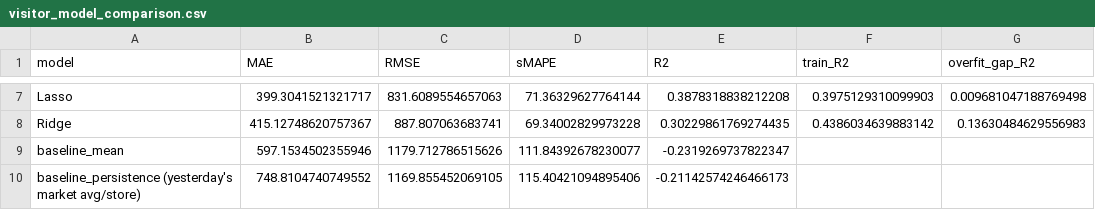
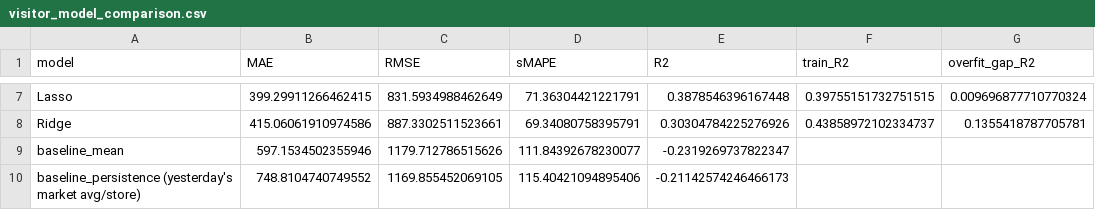
Before and after one commit to CatFatOw/Rice-To-Meet-You, a CSV file: data/visitor_model_comparison.csv, drawn as a sheet; only a part is shown, gaps mark what is left out; the diff covers the shown part only; the diff names each change by its address in the sheet, - before the commit and + after, or states it on an @@ line.

```diff
--- a/data/visitor_model_comparison.csv
+++ b/data/visitor_model_comparison.csv
-B7 (MAE): 399.3041521321717
+B7 (MAE): 399.29911266462415
-C7 (RMSE): 831.6089554657063
+C7 (RMSE): 831.5934988462649
-D7 (sMAPE): 71.36329627764144
+D7 (sMAPE): 71.36304421221791
-E7 (R2): 0.3878318838212208
+E7 (R2): 0.3878546396167448
-F7 (train_R2): 0.3975129310099903
+F7 (train_R2): 0.39755151732751515
-G7 (overfit_gap_R2): 0.009681047188769498
+G7 (overfit_gap_R2): 0.009696877710770324
-B8 (MAE): 415.12748620757367
+B8 (MAE): 415.06061910974586
-C8 (RMSE): 887.807063683741
+C8 (RMSE): 887.3302511523661
-D8 (sMAPE): 69.34002829973228
+D8 (sMAPE): 69.34080758395791
-E8 (R2): 0.30229861769274435
+E8 (R2): 0.30304784225276926
-F8 (train_R2): 0.4386034639883142
+F8 (train_R2): 0.43858972102334737
-G8 (overfit_gap_R2): 0.13630484629556983
+G8 (overfit_gap_R2): 0.1355418787705781
```
Also changed, not shown: 30 edited cells elsewhere in this file, data/visitor_model_feature_importance.csv, 19 other files.
